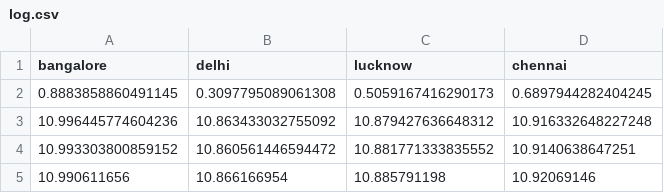
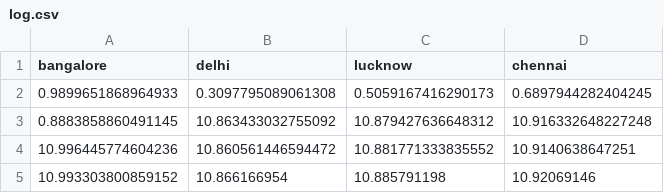
Before and after one commit to HarshHrs24/Capstone, a CSV file: content/aqi/log.csv, drawn as a sheet.

```diff
--- a/content/aqi/log.csv
+++ b/content/aqi/log.csv
@@ -1,5 +1,5 @@
 bangalore,delhi,lucknow,chennai
-0.8883858860491145,0.3097795089061308,0.5059167416290173,0.6897944282404245
-10.996445774604236,10.863433032755092,10.879427636648312,10.916332648227248
-10.993303800859152,10.860561446594472,10.881771333835552,10.9140638647251
-10.990611656,10.866166954,10.885791198,10.92069146
+0.9899651868964933,0.3097795089061308,0.5059167416290173,0.6897944282404245
+0.8883858860491145,10.863433032755092,10.879427636648312,10.916332648227248
+10.996445774604236,10.860561446594472,10.881771333835552,10.9140638647251
+10.993303800859152,10.866166954,10.885791198,10.92069146
```
Also changed, not shown: content/heatwave/log.csv, versioning/weekfour/aqi/bangalore_aqi_csv.csv, 14 other files.
